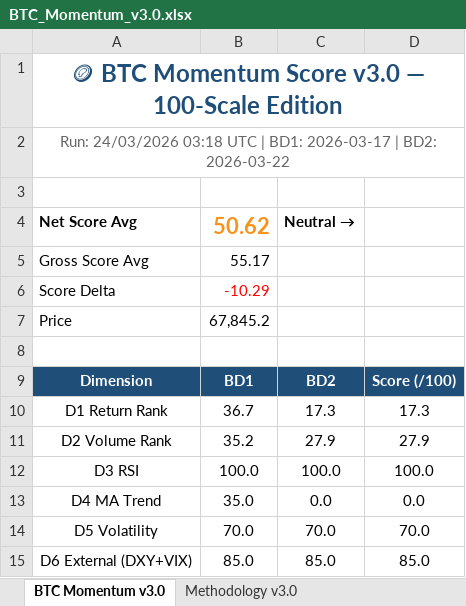
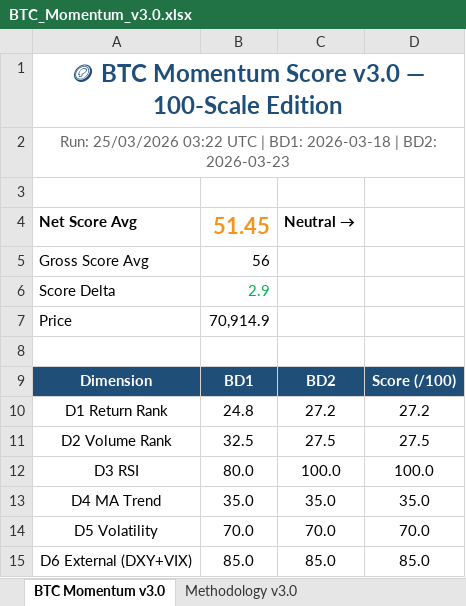
Before and after one commit to jptrustlearning/btc, an Excel workbook: BTC_Momentum_v3.0.xlsx, sheet BTC Momentum v3.0, drawn as a sheet; values as stored, in another font and other column widths than the file's, no borders; the diff names each change by its address in the sheet, - before the commit and + after, or states it on an @@ line.

Commit message:
🪙 BTC Momentum Score v3.0 — 25/03/2026 03:22 UTC

```diff
--- a/BTC_Momentum_v3.0.xlsx (sheet BTC Momentum v3.0)
+++ b/BTC_Momentum_v3.0.xlsx (sheet BTC Momentum v3.0)
-A2: Run: 24/03/2026 03:18 UTC | BD1: 2026-03-17 | BD2: 2026-03-22
+A2: Run: 25/03/2026 03:22 UTC | BD1: 2026-03-18 | BD2: 2026-03-23
-B4: 50.62
+B4: 51.45
-B5: 55.17
+B5: 56
-B6: -10.29
+B6: 2.9
-B6 text colour: #FF0000
+B6 text colour: #00B050
-B7: 67,845.2
+B7: 70,914.9
-B10: 36.7
+B10: 24.8
-C10: 17.3
+C10: 27.2
-D10: 17.3
+D10: 27.2
-B11: 35.2
+B11: 32.5
-C11: 27.9
+C11: 27.5
-D11: 27.9
+D11: 27.5
-B12: 100.0
+B12: 80.0
-C13: 0.0
+C13: 35.0
-D13: 0.0
+D13: 35.0
```
Also changed, not shown: 5 other files.
